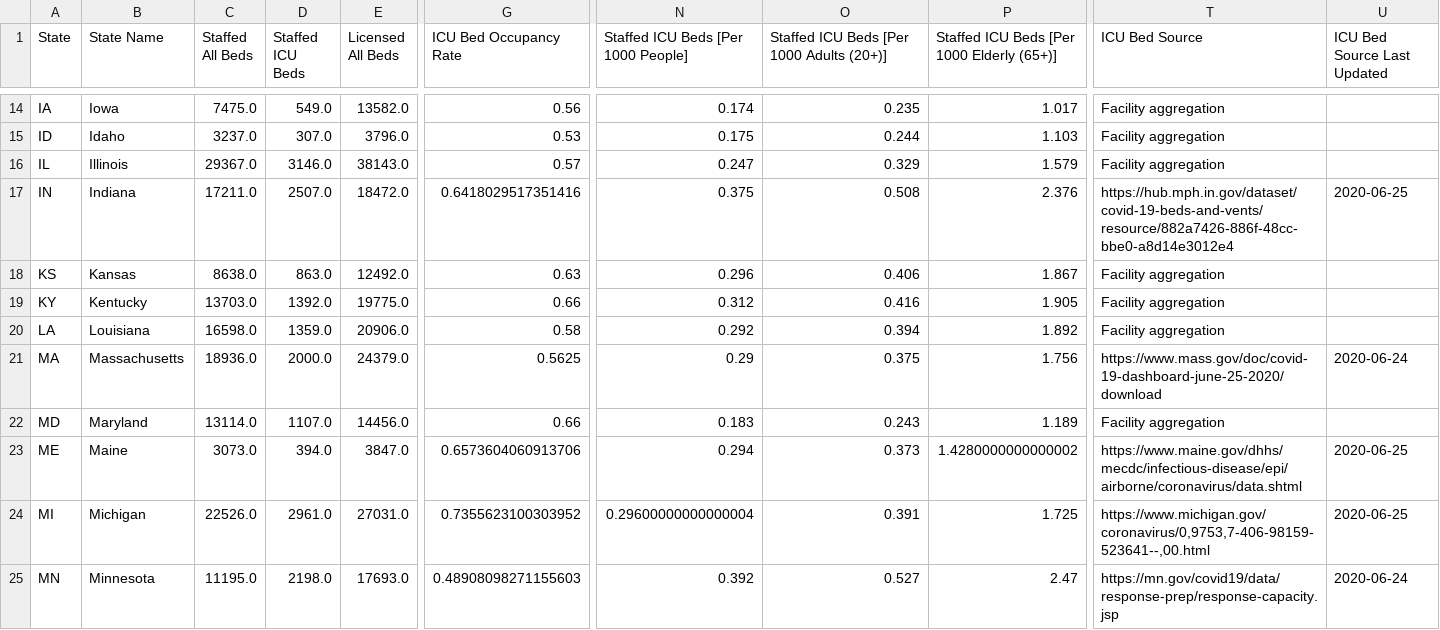
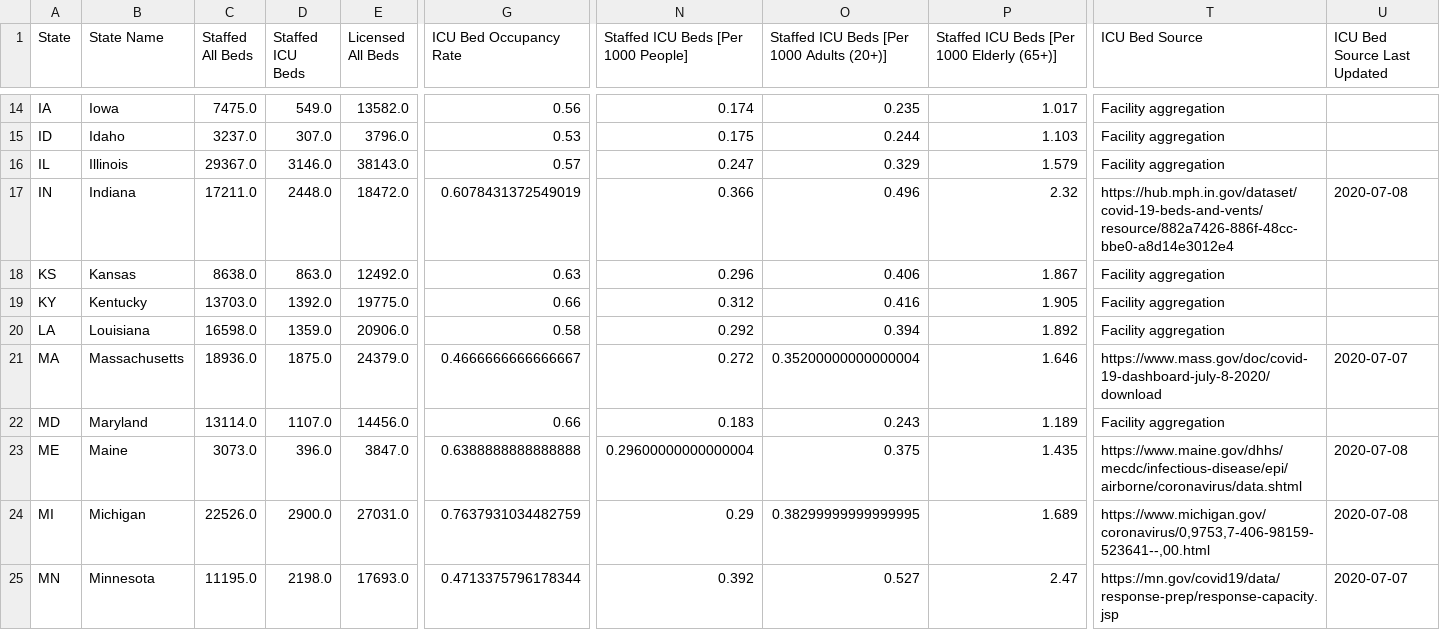
Before and after one commit to bschram/covid-data-public, a CSV file: data/covid-care-map/healthcare_capacity_data_state.csv, drawn as a sheet; only a part is shown, gaps mark what is left out; the diff covers the shown part only; the diff names each change by its address in the sheet, - before the commit and + after, or states it on an @@ line.

```diff
--- a/data/covid-care-map/healthcare_capacity_data_state.csv
+++ b/data/covid-care-map/healthcare_capacity_data_state.csv
-D17 (Staffed ICU Beds): 2507.0
+D17 (Staffed ICU Beds): 2448.0
-G17 (ICU Bed Occupancy Rate): 0.6418029517351416
+G17 (ICU Bed Occupancy Rate): 0.6078431372549019
-N17: 0.375
+N17: 0.366
-O17: 0.508
+O17: 0.496
-P17: 2.376
+P17: 2.32
-U17 (ICU Bed Source Last Updated): 2020-06-25
+U17 (ICU Bed Source Last Updated): 2020-07-08
-D21 (Staffed ICU Beds): 2000.0
+D21 (Staffed ICU Beds): 1875.0
-G21 (ICU Bed Occupancy Rate): 0.5625
+G21 (ICU Bed Occupancy Rate): 0.4666666666666667
-N21: 0.29
+N21: 0.272
-O21: 0.375
+O21: 0.35200000000000004
-P21: 1.756
+P21: 1.646
-T21 (ICU Bed Source): https://www.mass.gov/doc/covid-19-dashboard-june-25-2020/download
+T21 (ICU Bed Source): https://www.mass.gov/doc/covid-19-dashboard-july-8-2020/download
-U21 (ICU Bed Source Last Updated): 2020-06-24
+U21 (ICU Bed Source Last Updated): 2020-07-07
-D23 (Staffed ICU Beds): 394.0
+D23 (Staffed ICU Beds): 396.0
-G23 (ICU Bed Occupancy Rate): 0.6573604060913706
+G23 (ICU Bed Occupancy Rate): 0.6388888888888888
-N23: 0.294
+N23: 0.29600000000000004
-O23: 0.373
+O23: 0.375
-P23: 1.4280000000000002
+P23: 1.435
-U23:U24 (ICU Bed Source Last Updated): 2020-06-25
+U23:U24 (ICU Bed Source Last Updated): 2020-07-08
-D24 (Staffed ICU Beds): 2961.0
+D24 (Staffed ICU Beds): 2900.0
-G24 (ICU Bed Occupancy Rate): 0.7355623100303952
+G24 (ICU Bed Occupancy Rate): 0.7637931034482759
-N24: 0.29600000000000004
+N24: 0.29
-O24: 0.391
+O24: 0.38299999999999995
-P24: 1.725
+P24: 1.689
-G25 (ICU Bed Occupancy Rate): 0.48908098271155603
+G25 (ICU Bed Occupancy Rate): 0.4713375796178344
-U25 (ICU Bed Source Last Updated): 2020-06-24
+U25 (ICU Bed Source Last Updated): 2020-07-07
```
Also changed, not shown: 53 edited cells elsewhere in this file, data/test-and-trace/gsheet-copy/2020-07-09.csv, data/test-and-trace/state_data.csv, 8 other files.
